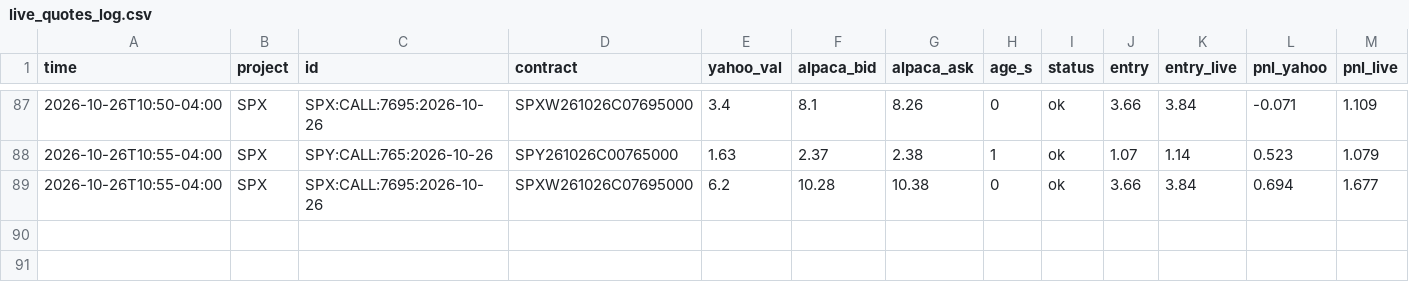
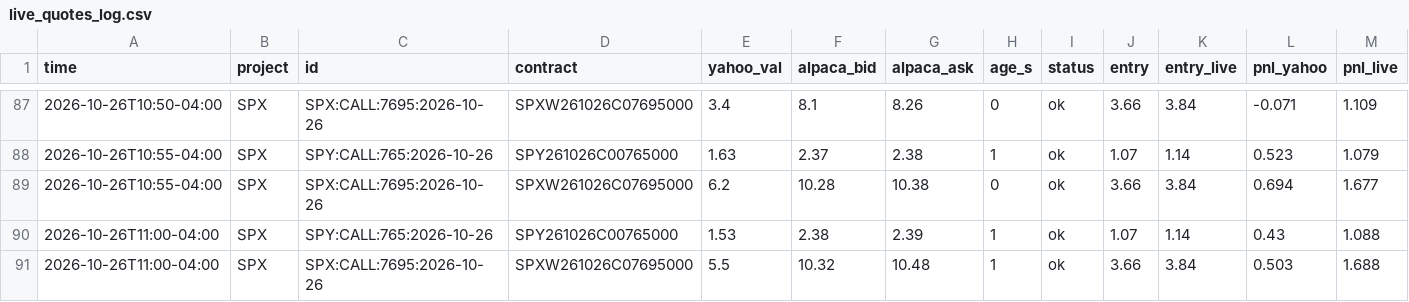
Before and after one commit to anwaralnayri1411-source/spx-bot, a CSV file: live_quotes_log.csv, drawn as a sheet; only a part is shown, gaps mark what is left out; rows hold the shown columns only; the diff names each change by its address in the sheet, - before the commit and + after, or states it on an @@ line.

```diff
--- a/live_quotes_log.csv
+++ b/live_quotes_log.csv
+row 90: 2026-10-26T11:00-04:00 | SPX | SPY:CALL:765:2026-10-26 | SPY261026C00765000 | 1.53 | 2.38 | 2.39 | 1 | ok | 1.07 | 1.14 | 0.43 | 1.088
+row 91: 2026-10-26T11:00-04:00 | SPX | SPX:CALL:7695:2026-10-26 | SPXW261026C07695000 | 5.5 | 10.32 | 10.48 | 1 | ok | 3.66 | 3.84 | 0.503 | 1.688
```
Also changed, not shown: spx_thesis_log.csv, spx_track.csv, 1 other file.
